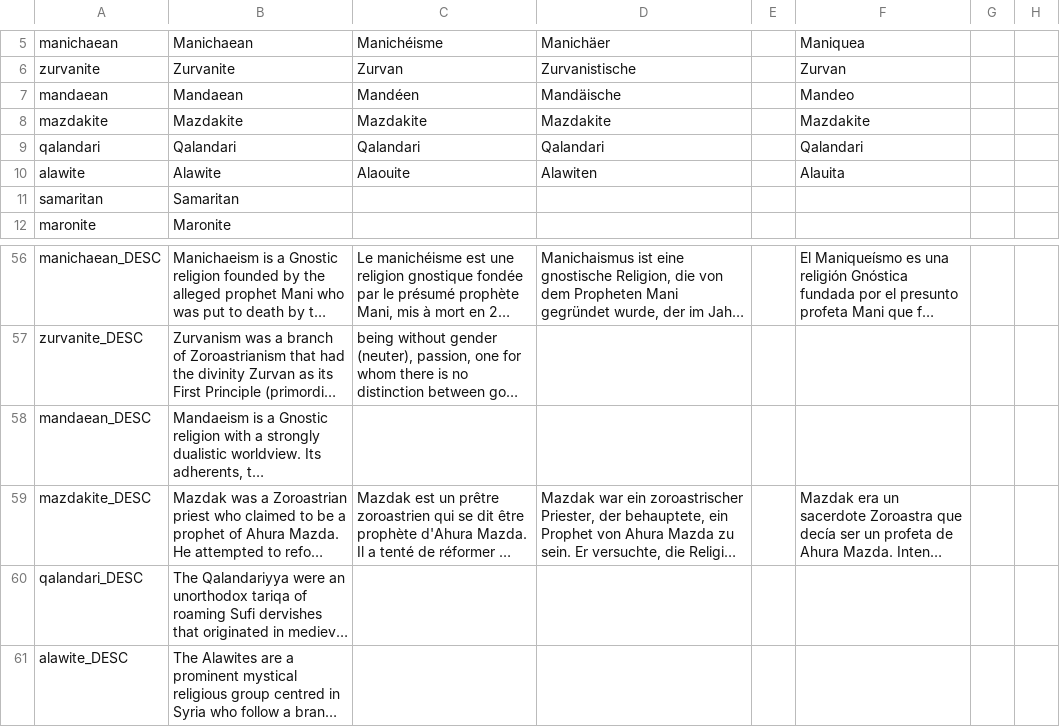
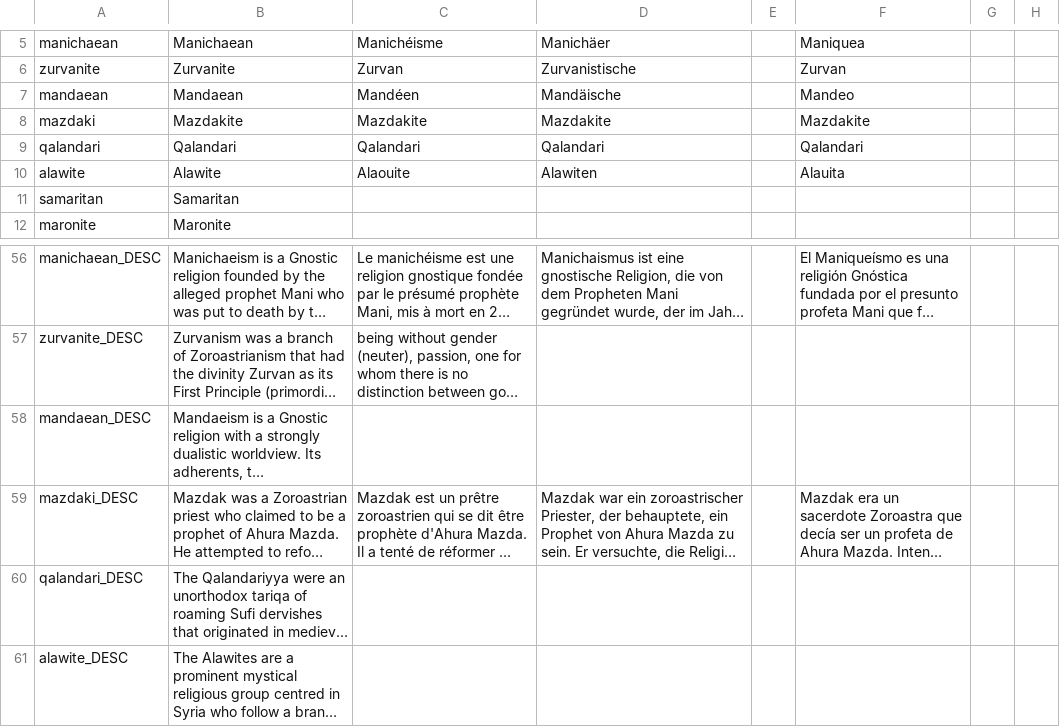
Before and after one commit to cybrxkhan/VIET, a CSV file: VIET_Assets/localisation/VIET_Religion.csv, drawn as a sheet; only a part is shown, gaps mark what is left out; long unchanged cells end in …; the diff names each change by its address in the sheet, - before the commit and + after, or states it on an @@ line.

```diff
--- a/VIET_Assets/localisation/VIET_Religion.csv
+++ b/VIET_Assets/localisation/VIET_Religion.csv
-A8: mazdakite
+A8: mazdaki
-A59: mazdakite_DESC
+A59: mazdaki_DESC
```
Also changed, not shown: VIET_Assets/localisation/VIET_Religion202.csv, 2 other files.
